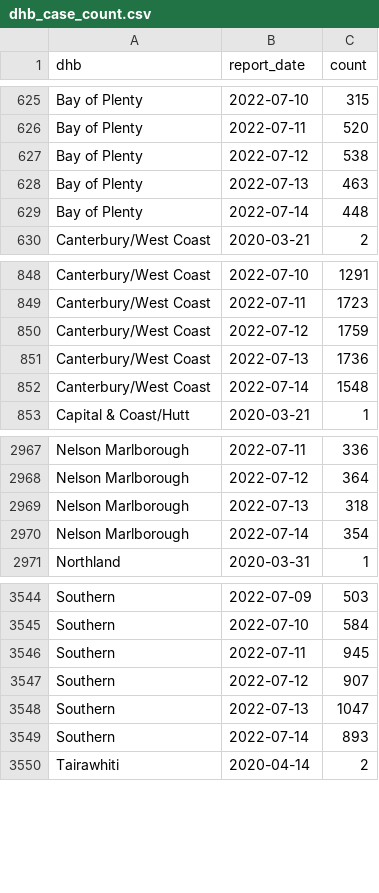
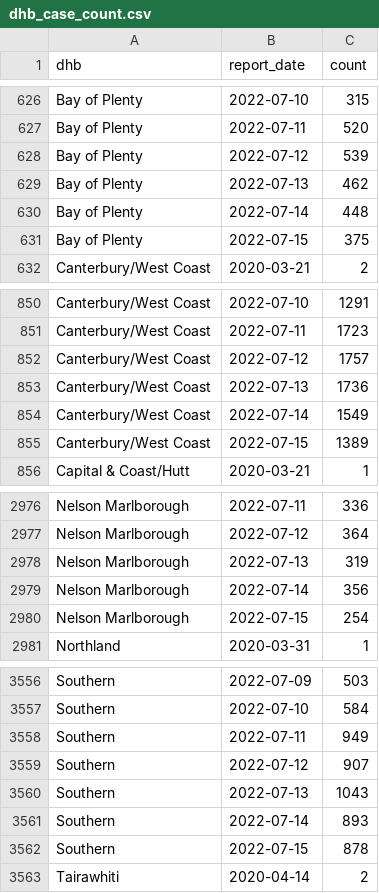
Before and after one commit to harkanwals/cdm, a CSV file: data/csvs/dhb_case_count.csv, drawn as a sheet; only a part is shown, gaps mark what is left out; the diff covers the shown part only.

```diff
--- a/data/csvs/dhb_case_count.csv
+++ b/data/csvs/dhb_case_count.csv
@@ -626,5 +627,6 @@ Bay of Plenty,2022-07-10,315
 Bay of Plenty,2022-07-11,520
-Bay of Plenty,2022-07-12,538
-Bay of Plenty,2022-07-13,463
+Bay of Plenty,2022-07-12,539
+Bay of Plenty,2022-07-13,462
 Bay of Plenty,2022-07-14,448
+Bay of Plenty,2022-07-15,375
 Canterbury/West Coast,2020-03-21,2
@@ -849,5 +851,6 @@ Canterbury/West Coast,2022-07-10,1291
 Canterbury/West Coast,2022-07-11,1723
-Canterbury/West Coast,2022-07-12,1759
+Canterbury/West Coast,2022-07-12,1757
 Canterbury/West Coast,2022-07-13,1736
-Canterbury/West Coast,2022-07-14,1548
+Canterbury/West Coast,2022-07-14,1549
+Canterbury/West Coast,2022-07-15,1389
 Capital & Coast/Hutt,2020-03-21,1
@@ -2968,4 +2977,5 @@ Nelson Marlborough,2022-07-11,336
 Nelson Marlborough,2022-07-12,364
-Nelson Marlborough,2022-07-13,318
-Nelson Marlborough,2022-07-14,354
+Nelson Marlborough,2022-07-13,319
+Nelson Marlborough,2022-07-14,356
+Nelson Marlborough,2022-07-15,254
 Northland,2020-03-31,1
@@ -3545,6 +3557,7 @@ Southern,2022-07-09,503
 Southern,2022-07-10,584
-Southern,2022-07-11,945
+Southern,2022-07-11,949
 Southern,2022-07-12,907
-Southern,2022-07-13,1047
+Southern,2022-07-13,1043
 Southern,2022-07-14,893
+Southern,2022-07-15,878
 Tairawhiti,2020-04-14,2
```
Also changed, not shown: 16 added rows and 31 edited cells elsewhere in this file, 1 other file.
